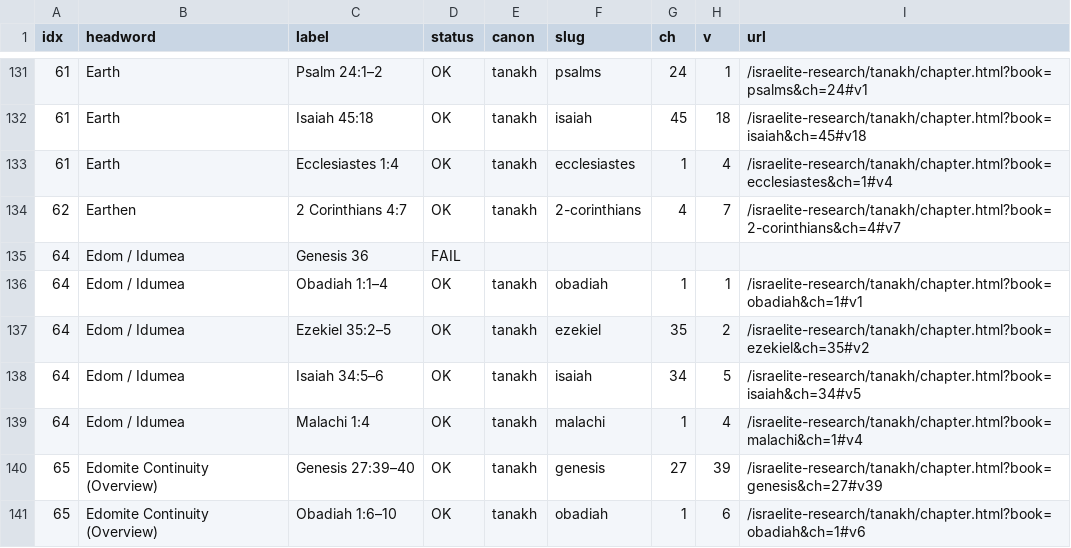
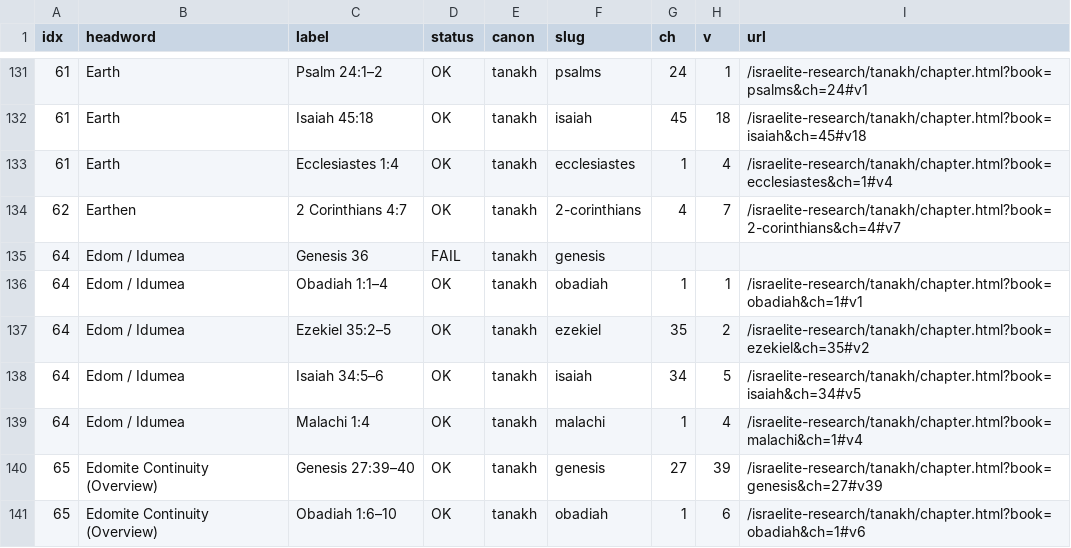
Before and after one commit to SemiticJew/israelite-research, a TSV file: tmp/bible_link_audit.tsv, drawn as a sheet; only a part is shown, gaps mark what is left out.

Commit message:
Dictionary: apply canon/slug fixes from tmp/bible_link_fixes.tsv; revalidate links

```diff
--- a/tmp/bible_link_audit.tsv
+++ b/tmp/bible_link_audit.tsv
@@ -134,3 +134,3 @@ idx	headword	label	status	canon	slug	ch	v	url
 62	Earthen	2 Corinthians 4:7	OK	tanakh	2-corinthians	4	7	/israelite-research/tanakh/chapter.html?book=2-corinthians&ch=4#v7
-64	Edom / Idumea	Genesis 36	FAIL					
+64	Edom / Idumea	Genesis 36	FAIL	tanakh	genesis			
 64	Edom / Idumea	Obadiah 1:1–4	OK	tanakh	obadiah	1	1	/israelite-research/tanakh/chapter.html?book=obadiah&ch=1#v1
```
Also changed, not shown: 2 other files.
